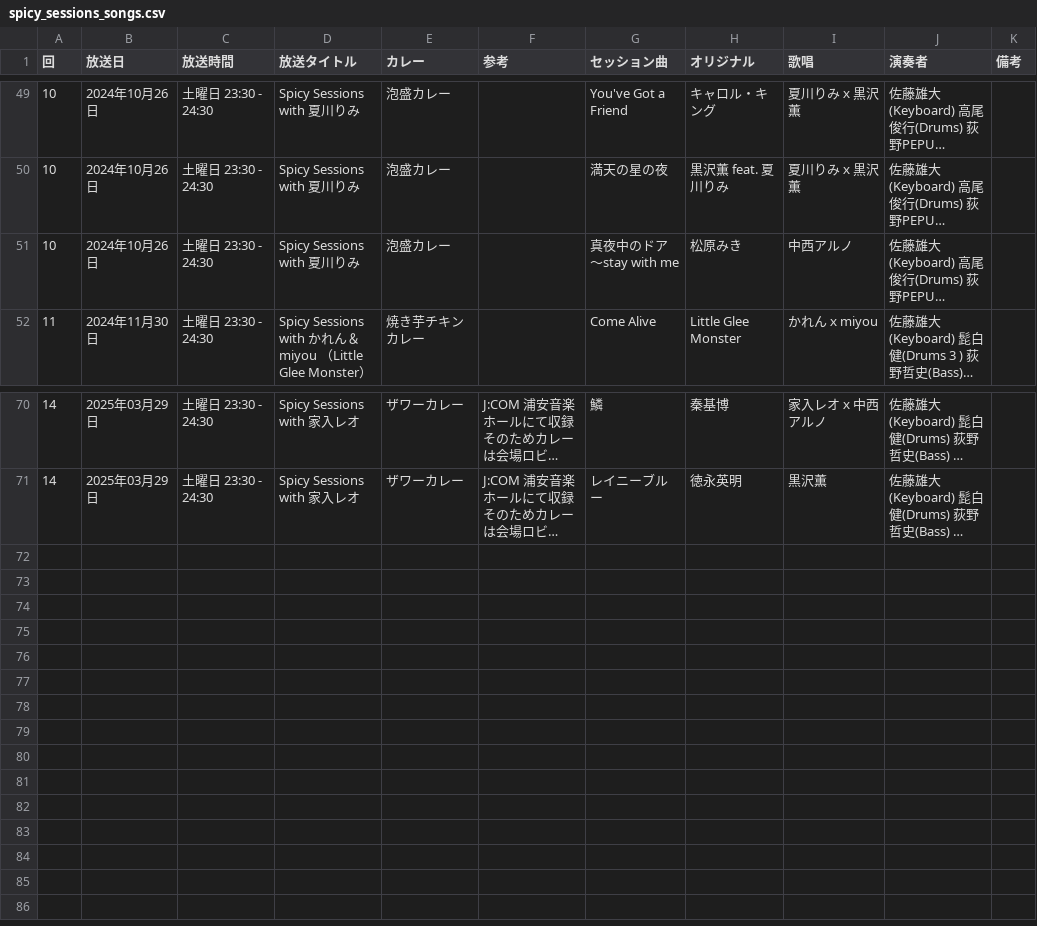
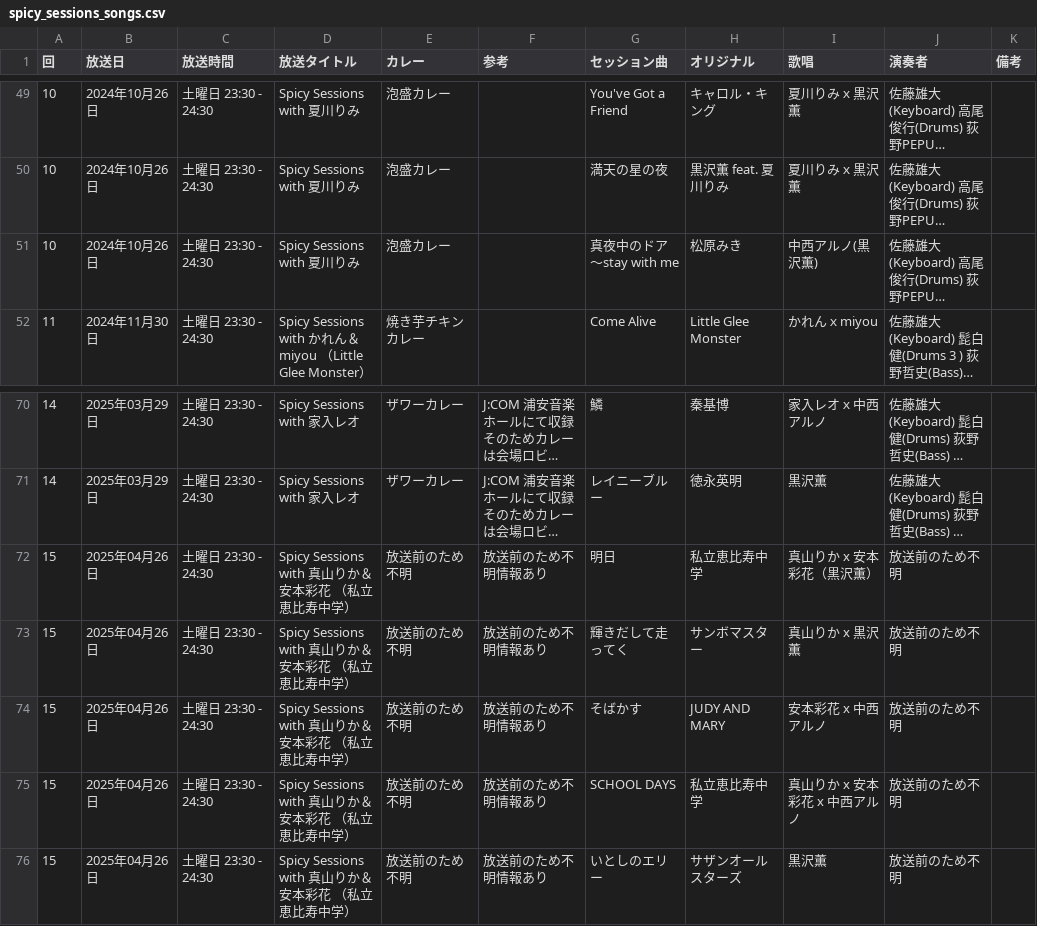
Before and after one commit to tonytani37/SpicySessions, a CSV file: json/spicy_sessions_songs.csv, drawn as a sheet; only a part is shown, gaps mark what is left out; long unchanged cells end in …; the diff names each change by its address in the sheet, - before the commit and + after, or states it on an @@ line.

```diff
--- a/json/spicy_sessions_songs.csv
+++ b/json/spicy_sessions_songs.csv
-I51 (歌唱): 中西アルノ
+I51 (歌唱): 中西アルノ(黒沢薫)
+row 72: 15 | 2025年04月26日 | 土曜日 23:30 - 24:30 | Spicy Sessions with 真山りか＆安本彩花 （私立恵比寿中学） | 放送前のため不明 | 放送前のため不明情報あり | 明日 | 私立恵比寿中学 | 真山りか x 安本彩花（黒沢薫） | 放送前のため不明
+row 73: 15 | 2025年04月26日 | 土曜日 23:30 - 24:30 | Spicy Sessions with 真山りか＆安本彩花 （私立恵比寿中学） | 放送前のため不明 | 放送前のため不明情報あり | 輝きだして走ってく | サンボマスター | 真山りか x 黒沢薫 | 放送前のため不明
+row 74: 15 | 2025年04月26日 | 土曜日 23:30 - 24:30 | Spicy Sessions with 真山りか＆安本彩花 （私立恵比寿中学） | 放送前のため不明 | 放送前のため不明情報あり | そばかす | JUDY AND MARY | 安本彩花 x 中西アルノ | 放送前のため不明
+row 75: 15 | 2025年04月26日 | 土曜日 23:30 - 24:30 | Spicy Sessions with 真山りか＆安本彩花 （私立恵比寿中学） | 放送前のため不明 | 放送前のため不明情報あり | SCHOOL DAYS | 私立恵比寿中学 | 真山りか x 安本彩花 x 中西アルノ | 放送前のため不明
+row 76: 15 | 2025年04月26日 | 土曜日 23:30 - 24:30 | Spicy Sessions with 真山りか＆安本彩花 （私立恵比寿中学） | 放送前のため不明 | 放送前のため不明情報あり | いとしのエリー | サザンオールスターズ | 黒沢薫 | 放送前のため不明
```
Also changed, not shown: 1 other file.
